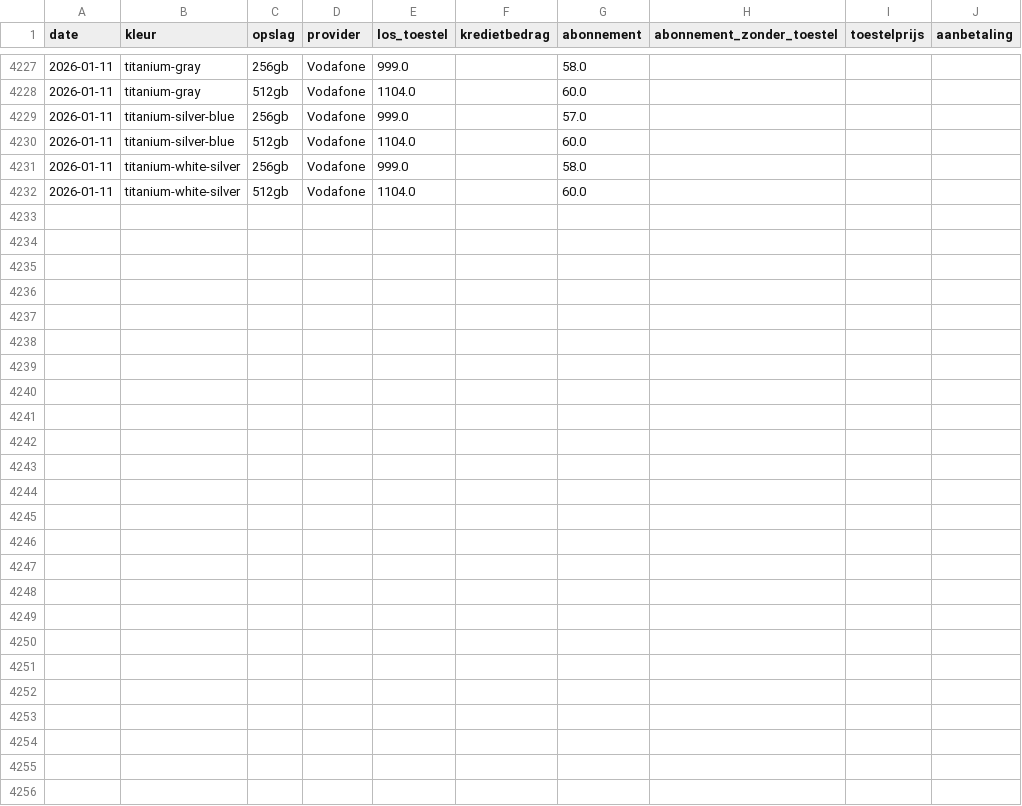
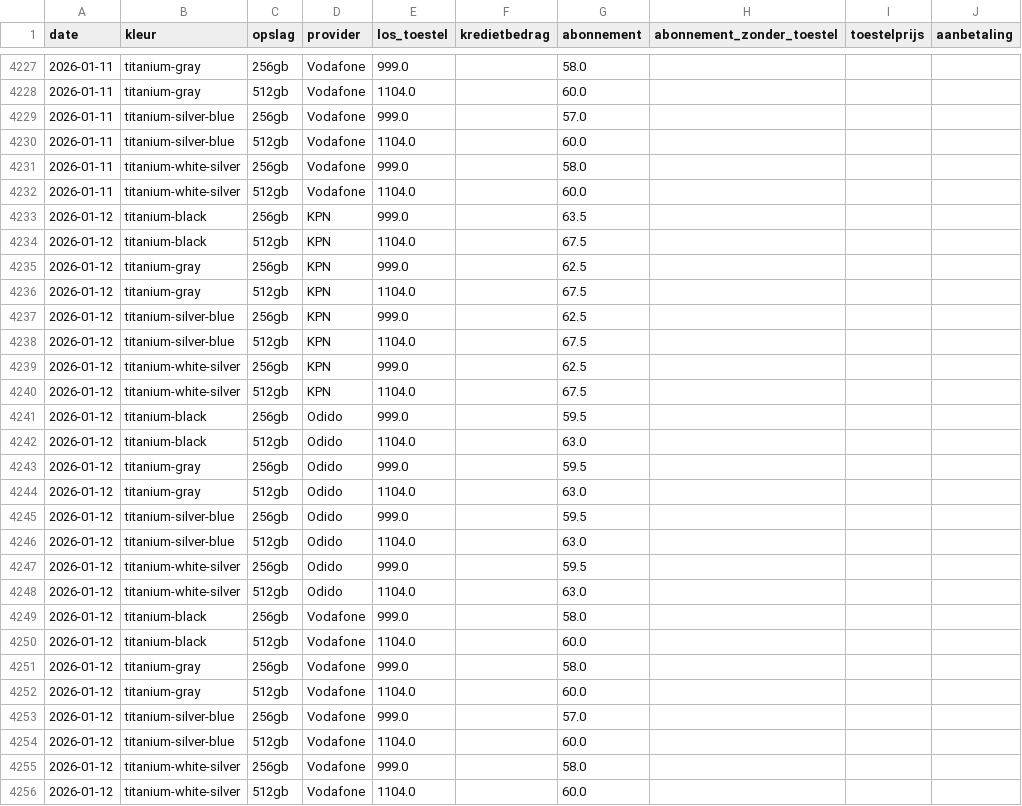
Before and after one commit to RustedData/mobielnl-pricecheck, a CSV file: prijzen_s25_ultra.csv, drawn as a sheet; only a part is shown, gaps mark what is left out; the diff names each change by its address in the sheet, - before the commit and + after, or states it on an @@ line.

```diff
--- a/prijzen_s25_ultra.csv
+++ b/prijzen_s25_ultra.csv
+row 4233: 2026-01-12 | titanium-black | 256gb | KPN | 999.0 |  | 63.5
+row 4234: 2026-01-12 | titanium-black | 512gb | KPN | 1104.0 |  | 67.5
+row 4235: 2026-01-12 | titanium-gray | 256gb | KPN | 999.0 |  | 62.5
+row 4236: 2026-01-12 | titanium-gray | 512gb | KPN | 1104.0 |  | 67.5
+row 4237: 2026-01-12 | titanium-silver-blue | 256gb | KPN | 999.0 |  | 62.5
+row 4238: 2026-01-12 | titanium-silver-blue | 512gb | KPN | 1104.0 |  | 67.5
+row 4239: 2026-01-12 | titanium-white-silver | 256gb | KPN | 999.0 |  | 62.5
+row 4240: 2026-01-12 | titanium-white-silver | 512gb | KPN | 1104.0 |  | 67.5
+row 4241: 2026-01-12 | titanium-black | 256gb | Odido | 999.0 |  | 59.5
+row 4242: 2026-01-12 | titanium-black | 512gb | Odido | 1104.0 |  | 63.0
+row 4243: 2026-01-12 | titanium-gray | 256gb | Odido | 999.0 |  | 59.5
+row 4244: 2026-01-12 | titanium-gray | 512gb | Odido | 1104.0 |  | 63.0
+row 4245: 2026-01-12 | titanium-silver-blue | 256gb | Odido | 999.0 |  | 59.5
+row 4246: 2026-01-12 | titanium-silver-blue | 512gb | Odido | 1104.0 |  | 63.0
+row 4247: 2026-01-12 | titanium-white-silver | 256gb | Odido | 999.0 |  | 59.5
+row 4248: 2026-01-12 | titanium-white-silver | 512gb | Odido | 1104.0 |  | 63.0
+row 4249: 2026-01-12 | titanium-black | 256gb | Vodafone | 999.0 |  | 58.0
+row 4250: 2026-01-12 | titanium-black | 512gb | Vodafone | 1104.0 |  | 60.0
+row 4251: 2026-01-12 | titanium-gray | 256gb | Vodafone | 999.0 |  | 58.0
+row 4252: 2026-01-12 | titanium-gray | 512gb | Vodafone | 1104.0 |  | 60.0
+row 4253: 2026-01-12 | titanium-silver-blue | 256gb | Vodafone | 999.0 |  | 57.0
+row 4254: 2026-01-12 | titanium-silver-blue | 512gb | Vodafone | 1104.0 |  | 60.0
+row 4255: 2026-01-12 | titanium-white-silver | 256gb | Vodafone | 999.0 |  | 58.0
+row 4256: 2026-01-12 | titanium-white-silver | 512gb | Vodafone | 1104.0 |  | 60.0
```
